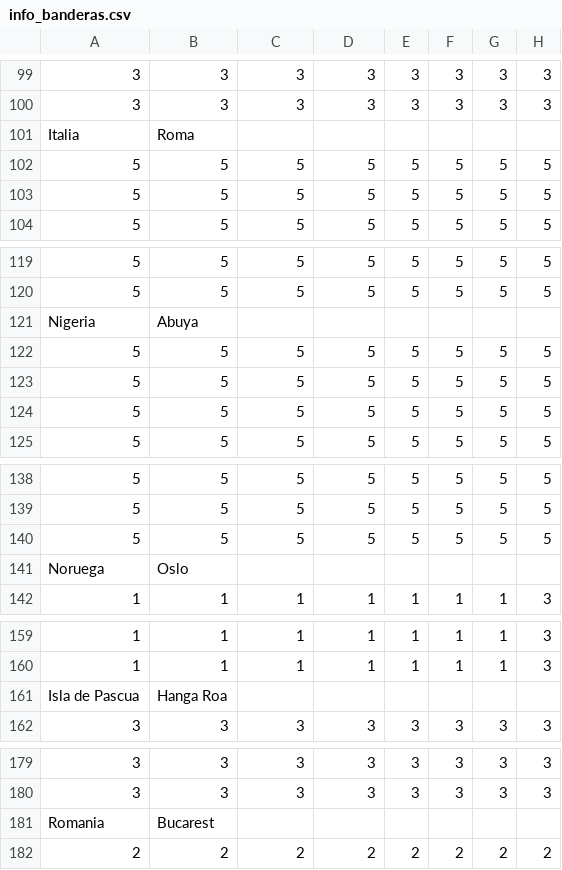
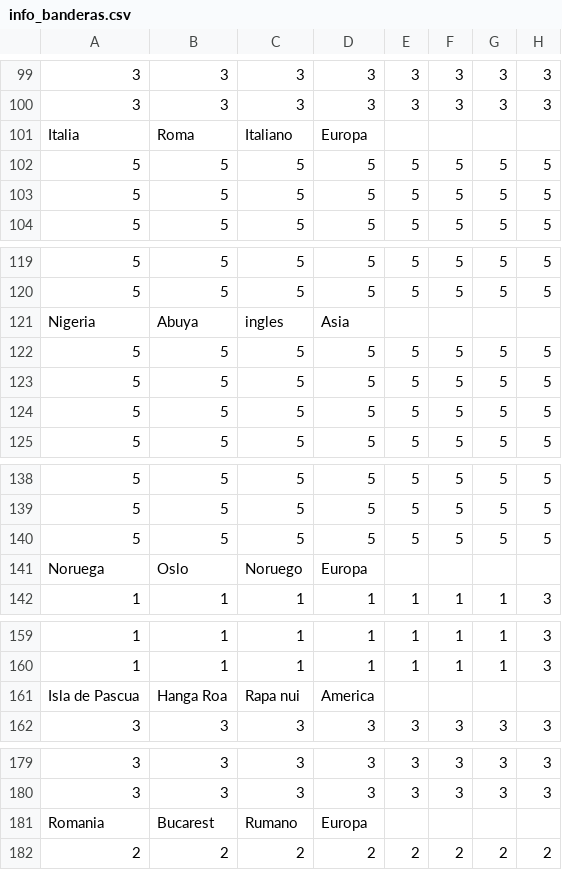
Before and after one commit to dalopz/Proyecto-Final-Juego-de-banderas, a CSV file: proyectoJuego/banderas_java/recursos/info_banderas.csv, drawn as a sheet; only a part is shown, gaps mark what is left out; the diff covers the shown part only; the diff names each change by its address in the sheet, - before the commit and + after, or states it on an @@ line.

```diff
--- a/proyectoJuego/banderas_java/recursos/info_banderas.csv
+++ b/proyectoJuego/banderas_java/recursos/info_banderas.csv
-C101: (empty)
+C101: Italiano
-D101: (empty)
+D101: Europa
-C121: (empty)
+C121: ingles
-D121: (empty)
+D121: Asia
-C141: (empty)
+C141: Noruego
-D141: (empty)
+D141: Europa
-C161: (empty)
+C161: Rapa nui
-D161: (empty)
+D161: America
-C181: (empty)
+C181: Rumano
-D181: (empty)
+D181: Europa
```
Also changed, not shown: 1 added row, 1 removed row and 36 edited cells elsewhere in this file.
